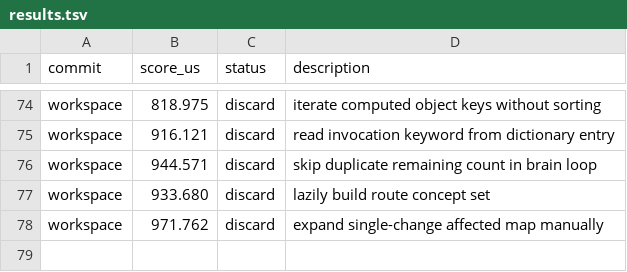
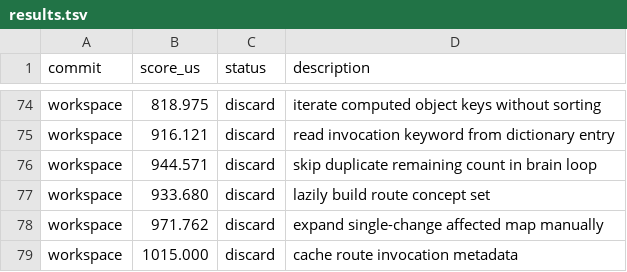
Before and after one commit to ollieatkinson/swift-compute, a TSV file: results.tsv, drawn as a sheet; only a part is shown, gaps mark what is left out.

Commit message:
Record discarded route invocation cache

```diff
--- a/results.tsv
+++ b/results.tsv
@@ -78 +78,2 @@ workspace	933.680	discard	lazily build route concept set
 workspace	971.762	discard	expand single-change affected map manually
+workspace	1015.000	discard	cache route invocation metadata
```
